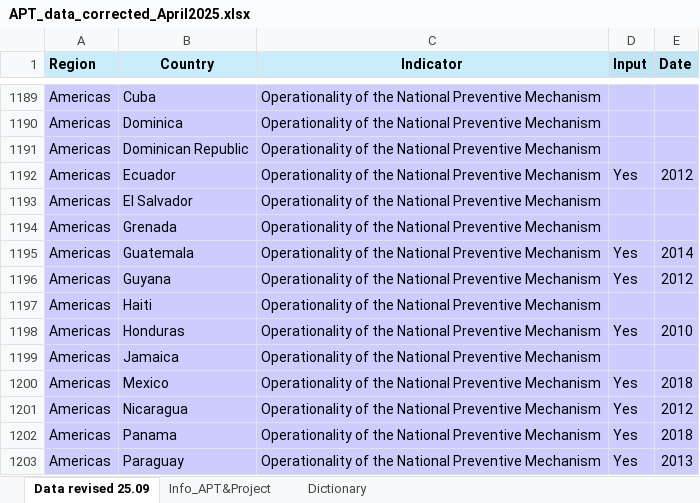
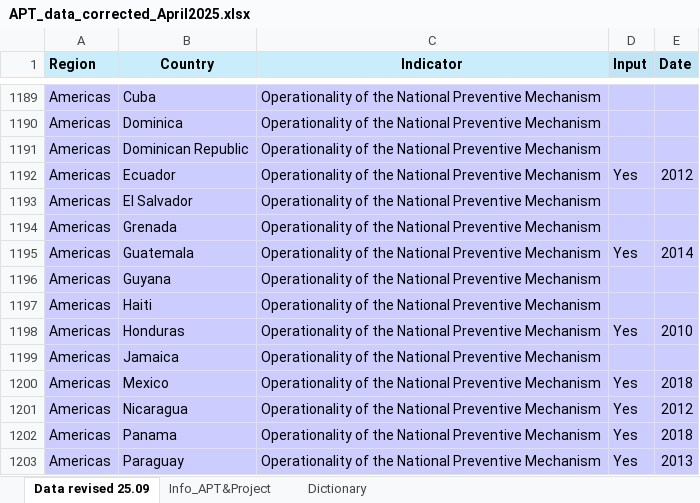
Before and after one commit to gmschroe/apt-vis-2025, an Excel workbook: R/data/APT_data_corrected_April2025.xlsx, sheet Data revised 25.09, drawn as a sheet; only a part is shown, gaps mark what is left out; values as stored, in another font and other column widths than the file's, no borders; the diff names each change by its address in the sheet, - before the commit and + after, or states it on an @@ line.

Commit message:
updated NPM values for Guyana

```diff
--- a/R/data/APT_data_corrected_April2025.xlsx (sheet Data revised 25.09)
+++ b/R/data/APT_data_corrected_April2025.xlsx (sheet Data revised 25.09)
-D1196 (Input): Yes
+D1196 (Input): (empty)
-E1196 (Date): 2012
+E1196 (Date): (empty)
```
